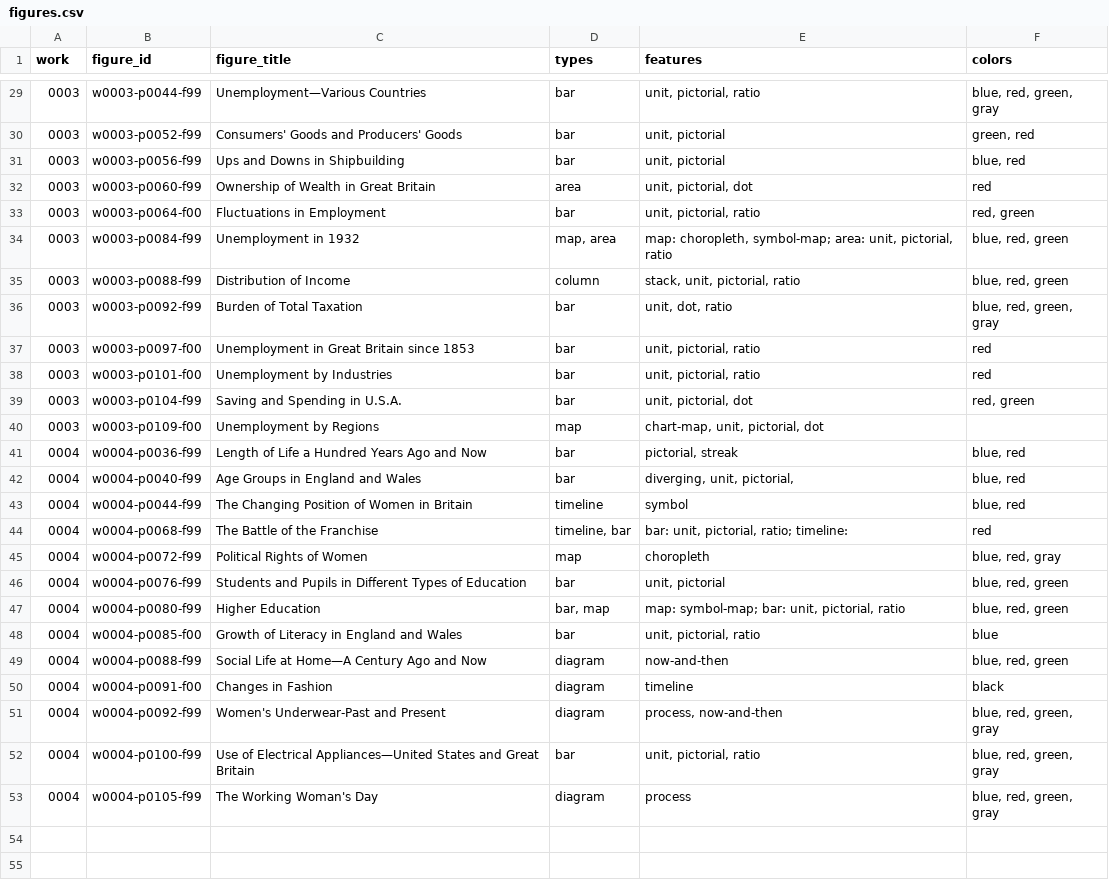
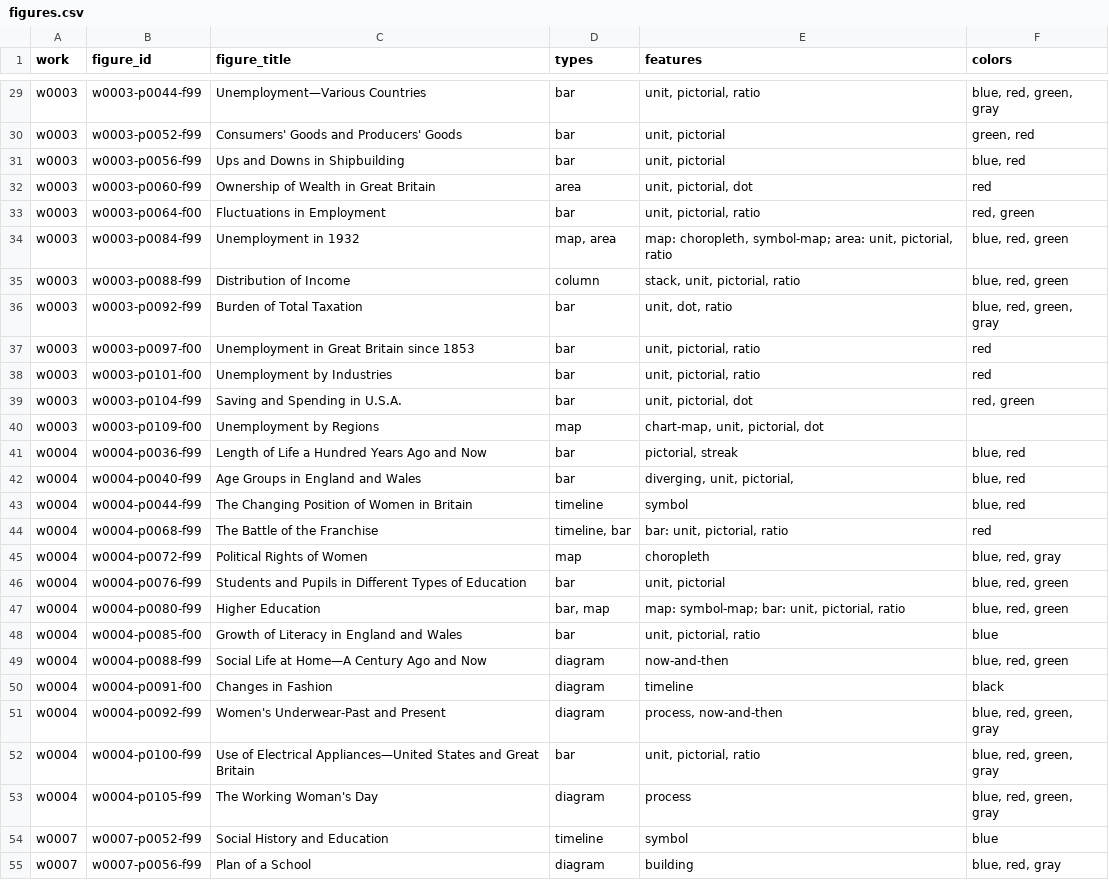
Before and after one commit to infowetrust/isotype-explorer, a CSV file: data-source/figures.csv, drawn as a sheet; only a part is shown, gaps mark what is left out; the diff covers the shown part only; the diff names each change by its address in the sheet, - before the commit and + after, or states it on an @@ line.

```diff
--- a/data-source/figures.csv
+++ b/data-source/figures.csv
-A29:A40 (work): 0003
+A29:A40 (work): w0003
-A41:A53 (work): 0004
+A41:A53 (work): w0004
-E44 (features): bar: unit, pictorial, ratio; timeline:
+E44 (features): bar: unit, pictorial, ratio
+row 54: w0007 | w0007-p0052-f99 | Social History and Education | timeline | symbol | blue
+row 55: w0007 | w0007-p0056-f99 | Plan of a School | diagram | building | blue, red, gray
```
Also changed, not shown: 12 added rows and 27 edited cells elsewhere in this file, data-source/works.csv, 36 other files.
